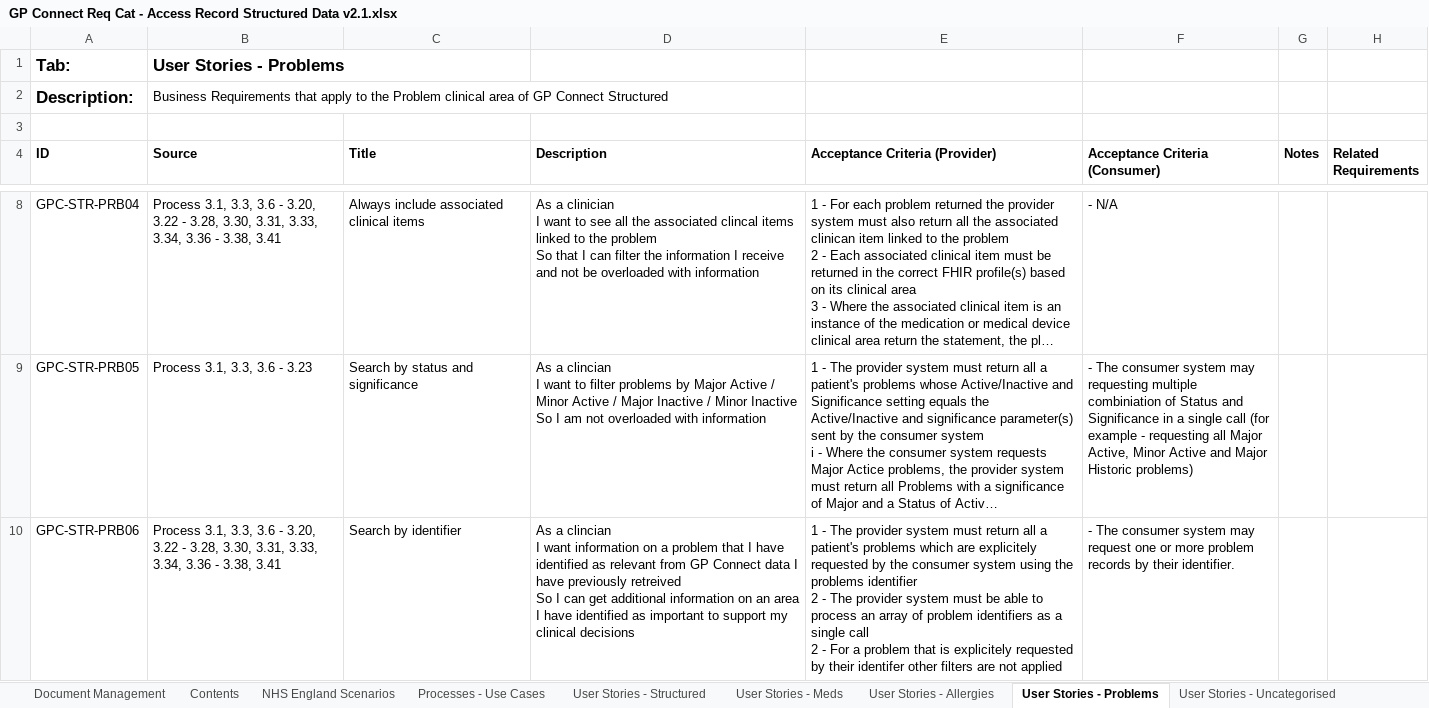
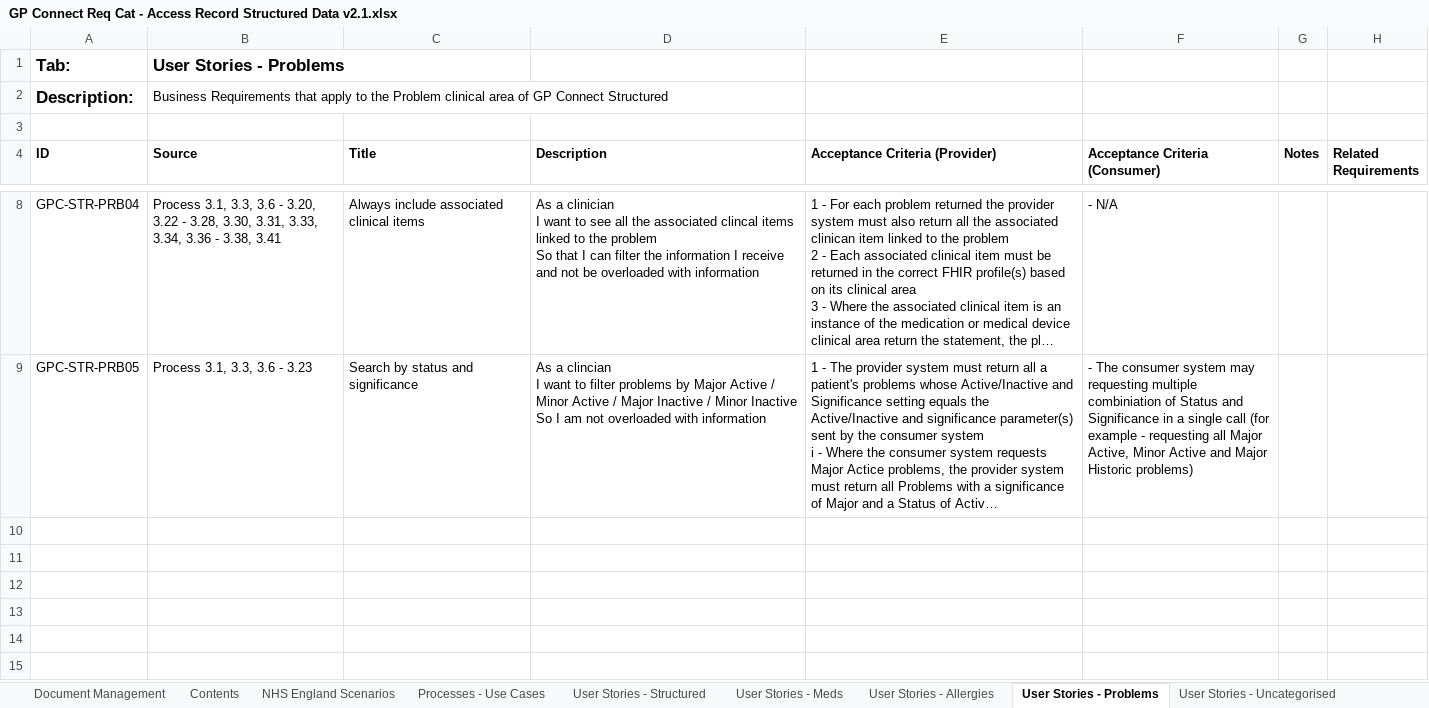
Before and after one commit to nhsconnect/gpconnect, an Excel workbook: pages/accessrecord_structured/GP Connect Req Cat - Access Record Structured Data v2.1.xlsx, sheet User Stories - Problems, drawn as a sheet; only a part is shown, gaps mark what is left out; long unchanged cells end in …; values as stored, in another font and other column widths than the file's, no borders; ↵ is a line break in a cell; the diff names each change by its address in the sheet, - before the commit and + after, or states it on an @@ line.

```diff
--- a/pages/accessrecord_structured/GP Connect Req Cat - Access Record Structured Data v2.1.xlsx (sheet User Stories - Problems)
+++ b/pages/accessrecord_structured/GP Connect Req Cat - Access Record Structured Data v2.1.xlsx (sheet User Stories - Problems)
-row 10: GPC-STR-PRB06 | Process 3.1, 3.3, 3.6 - 3.20, 3.22 - 3.28, 3.30, 3.31, 3.33, 3.34, 3.36 - 3.38, 3.41 | Search by identifier | As a clincian ↵ I want information on a problem that I have identified as relevant from GP Connect data I have previously retreived ↵ So I can get additional information on an area I have identified as important to support my clinical decisions | 1 - The provider system must return all a patient's problems which are explicitely requested by the consumer system using the problems identifier ↵ 2 - The provider system must be able to process an array of problem identifiers as a single call ↵ 2 - For a problem that is explicitely requested by their identifer other filters are not applied | - The consumer system may request one or more problem records by their identifier.
```
Also changed, not shown: sheet User Stories - Consultations, sheet User Stories - Meds.
